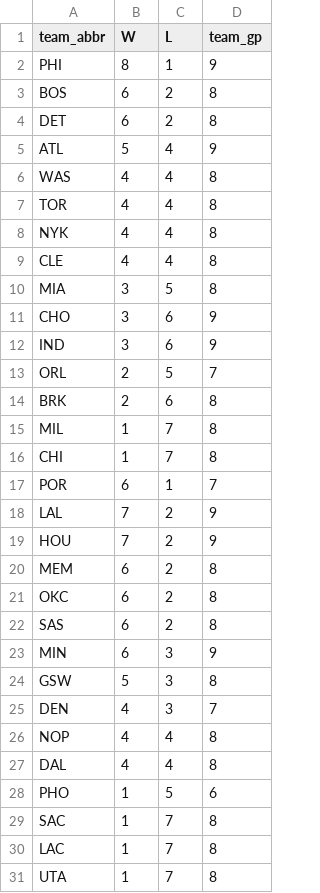
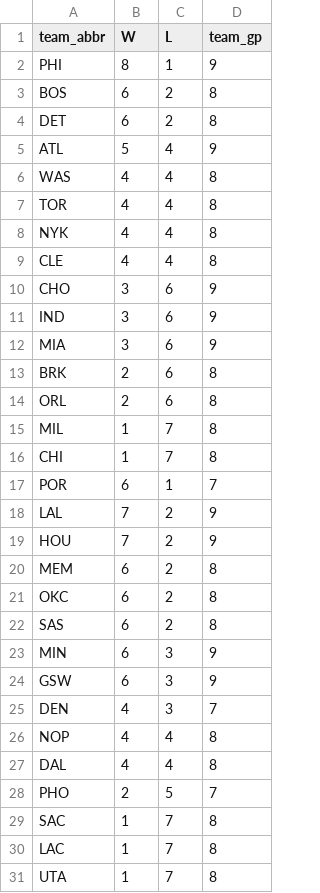
Before and after one commit to entropyisrude/nba-luck-adjustment, a CSV file: data/bbref_team_gp_2627.csv, drawn as a sheet.

```diff
--- a/data/bbref_team_gp_2627.csv
+++ b/data/bbref_team_gp_2627.csv
@@ -9,7 +9,7 @@ NYK,4,4,8
 CLE,4,4,8
-MIA,3,5,8
 CHO,3,6,9
 IND,3,6,9
-ORL,2,5,7
+MIA,3,6,9
 BRK,2,6,8
+ORL,2,6,8
 MIL,1,7,8
@@ -23,3 +23,3 @@ SAS,6,2,8
 MIN,6,3,9
-GSW,5,3,8
+GSW,6,3,9
 DEN,4,3,7
@@ -27,3 +27,3 @@ NOP,4,4,8
 DAL,4,4,8
-PHO,1,5,6
+PHO,2,5,7
 SAC,1,7,8
```
Also changed, not shown: data/adjusted_games.csv, data/bbref_advanced_2627.csv, 28 other files.
